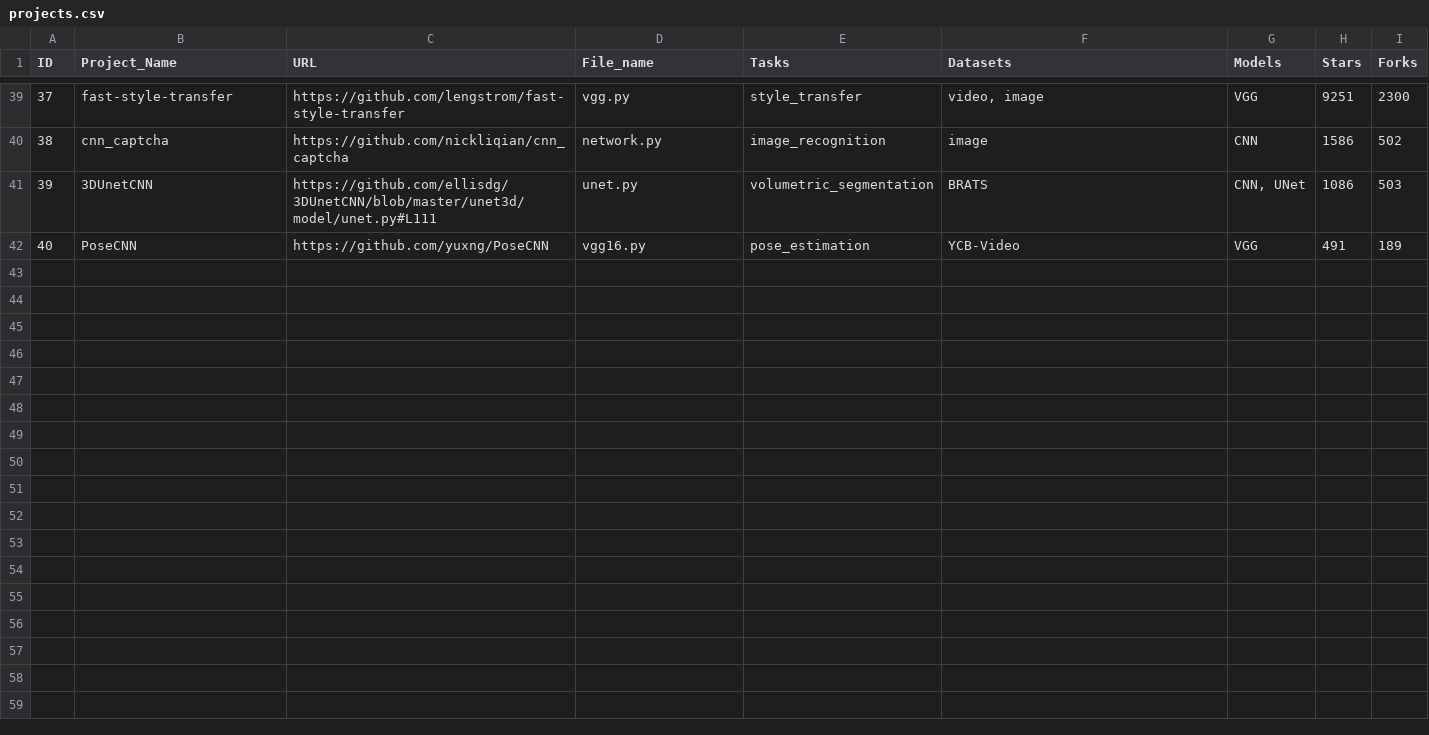
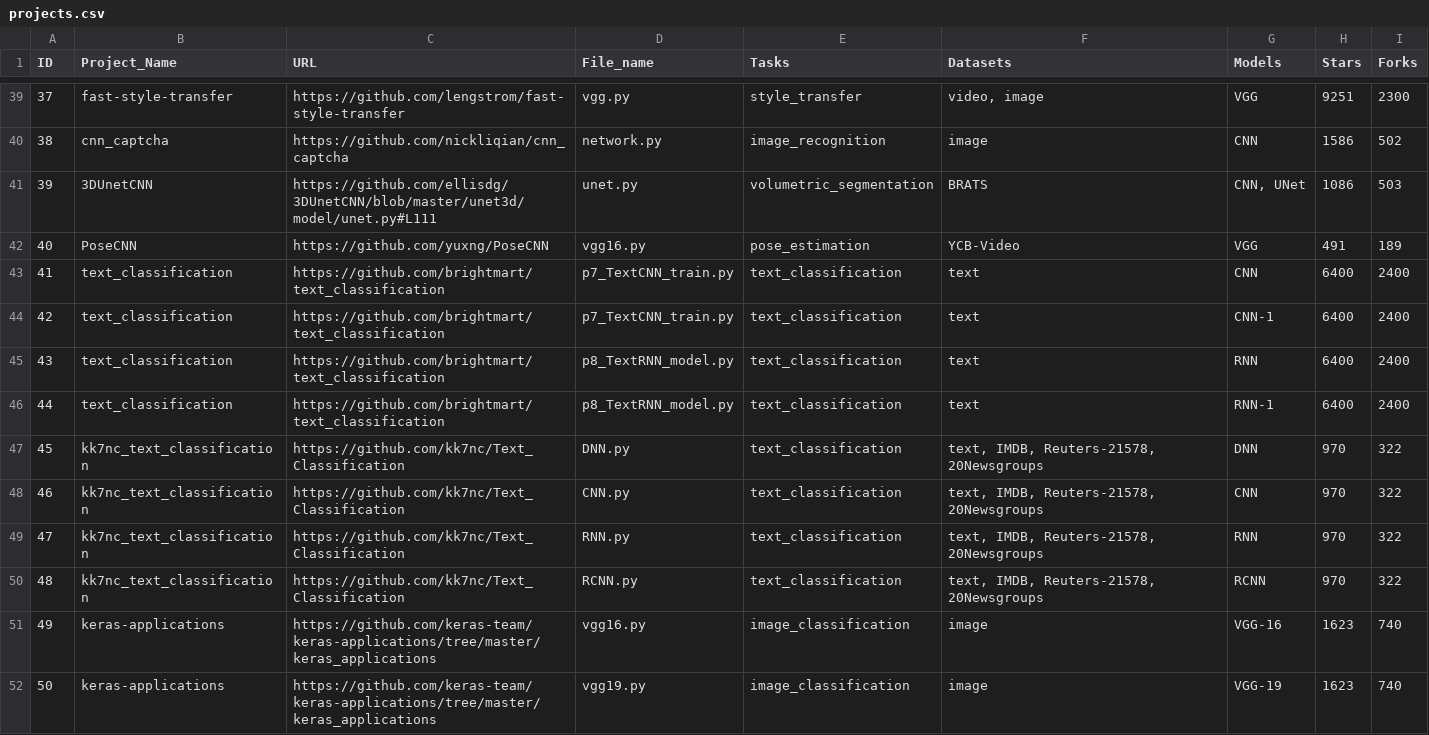
Before and after one commit to tianyi-zhang/ExamploreDL, a CSV file: interface/static/projects.csv, drawn as a sheet; only a part is shown, gaps mark what is left out; the diff covers the shown part only; the diff names each change by its address in the sheet, - before the commit and + after, or states it on an @@ line.

Commit message:
update 50/100 models

```diff
--- a/interface/static/projects.csv
+++ b/interface/static/projects.csv
+row 43: 41 | text_classification | https://github.com/brightmart/text_classification | p7_TextCNN_train.py | text_classification | text | CNN | 6400 | 2400
+row 44: 42 | text_classification | https://github.com/brightmart/text_classification | p7_TextCNN_train.py | text_classification | text | CNN-1 | 6400 | 2400
+row 45: 43 | text_classification | https://github.com/brightmart/text_classification | p8_TextRNN_model.py | text_classification | text | RNN | 6400 | 2400
+row 46: 44 | text_classification | https://github.com/brightmart/text_classification | p8_TextRNN_model.py | text_classification | text | RNN-1 | 6400 | 2400
+row 47: 45 | kk7nc_text_classification | https://github.com/kk7nc/Text_Classification | DNN.py | text_classification | text, IMDB, Reuters-21578, 20Newsgroups | DNN | 970 | 322
+row 48: 46 | kk7nc_text_classification | https://github.com/kk7nc/Text_Classification | CNN.py | text_classification | text, IMDB, Reuters-21578, 20Newsgroups | CNN | 970 | 322
+row 49: 47 | kk7nc_text_classification | https://github.com/kk7nc/Text_Classification | RNN.py | text_classification | text, IMDB, Reuters-21578, 20Newsgroups | RNN | 970 | 322
+row 50: 48 | kk7nc_text_classification | https://github.com/kk7nc/Text_Classification | RCNN.py | text_classification | text, IMDB, Reuters-21578, 20Newsgroups | RCNN | 970 | 322
+row 51: 49 | keras-applications | https://github.com/keras-team/keras-applications/tree/master/keras_applications | vgg16.py | image_classification | image | VGG-16 | 1623 | 740
+row 52: 50 | keras-applications | https://github.com/keras-team/keras-applications/tree/master/keras_applications | vgg19.py | image_classification | image | VGG-19 | 1623 | 740
```
Also changed, not shown: 13 edited cells elsewhere in this file, 5 other files.
